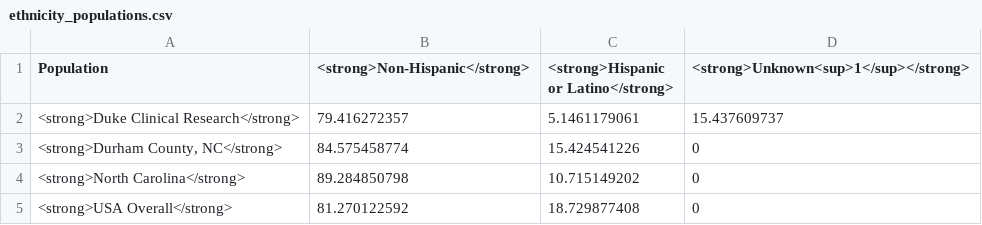
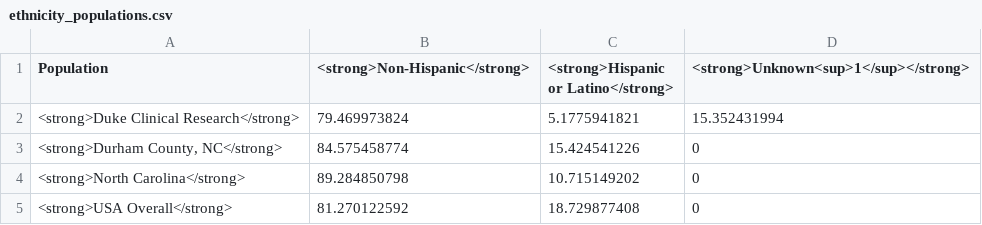
Before and after one commit to elliott-fisher/datawrapper, a CSV file: ethnicity_populations.csv, drawn as a sheet.

```diff
--- a/ethnicity_populations.csv
+++ b/ethnicity_populations.csv
@@ -1,3 +1,3 @@
 "Population","<strong>Non-Hispanic</strong>","<strong>Hispanic or Latino</strong>","<strong>Unknown<sup>1</sup></strong>"
-<strong>Duke Clinical Research</strong>,79.416272357,5.1461179061,15.437609737
+<strong>Duke Clinical Research</strong>,79.469973824,5.1775941821,15.352431994
 "<strong>Durham County, NC</strong>",84.575458774,15.424541226,0
```
Also changed, not shown: age18_populations.csv, age_cat.csv, 8 other files.
